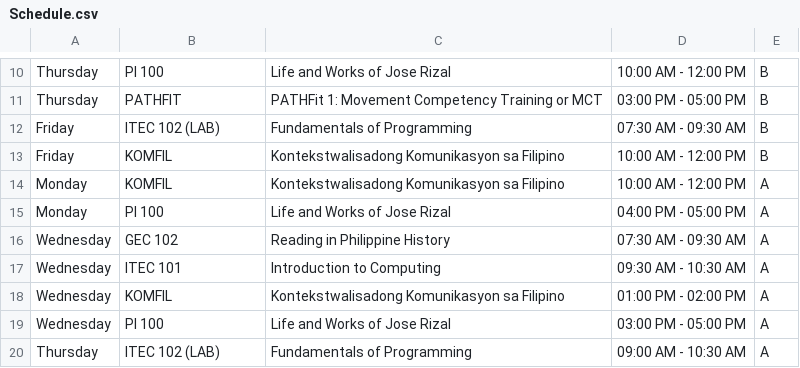
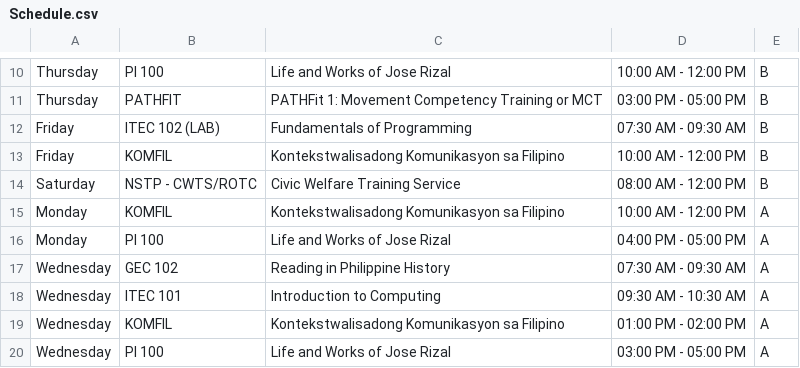
Before and after one commit to progchris00/SmartEnroll-OOP, a CSV file: data/Schedule.csv, drawn as a sheet; only a part is shown, gaps mark what is left out; the shorter side is filled out with more unchanged rows; the diff names each change by its address in the sheet, - before the commit and + after, or states it on an @@ line.

```diff
--- a/data/Schedule.csv
+++ b/data/Schedule.csv
+row 14: Saturday | NSTP - CWTS/ROTC | Civic Welfare Training Service | 08:00 AM - 12:00 PM | B
```
Also changed, not shown: data/users.csv.
